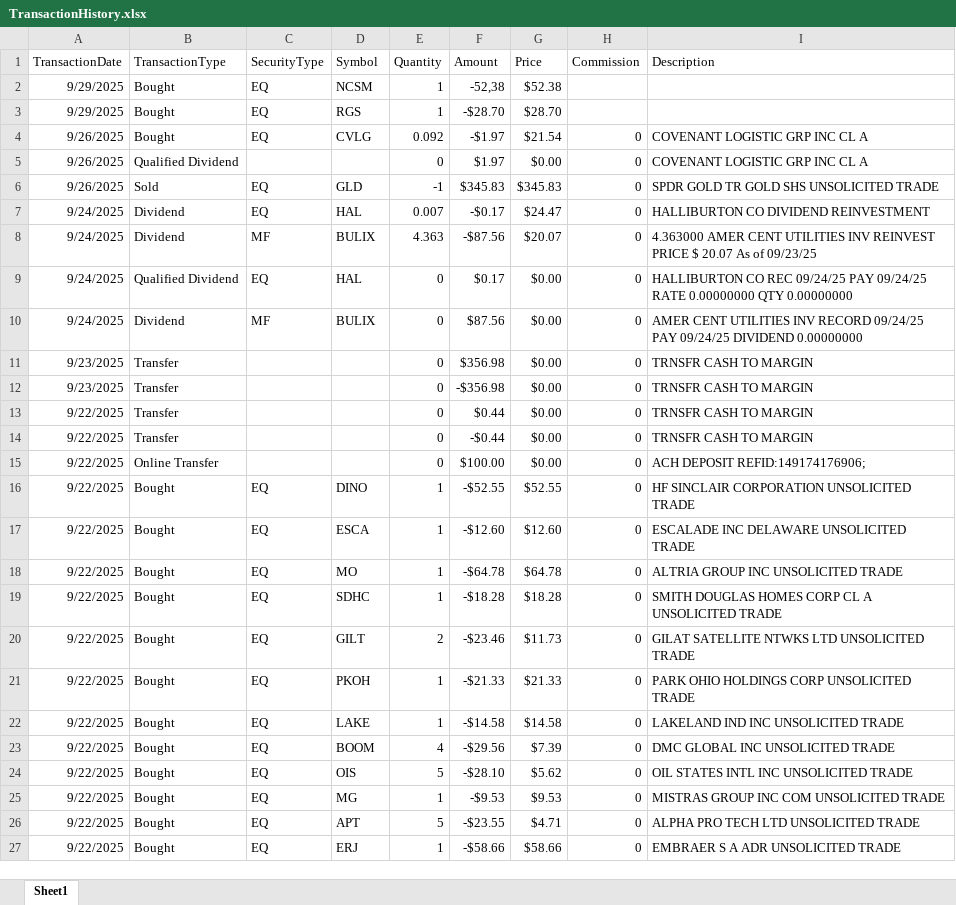
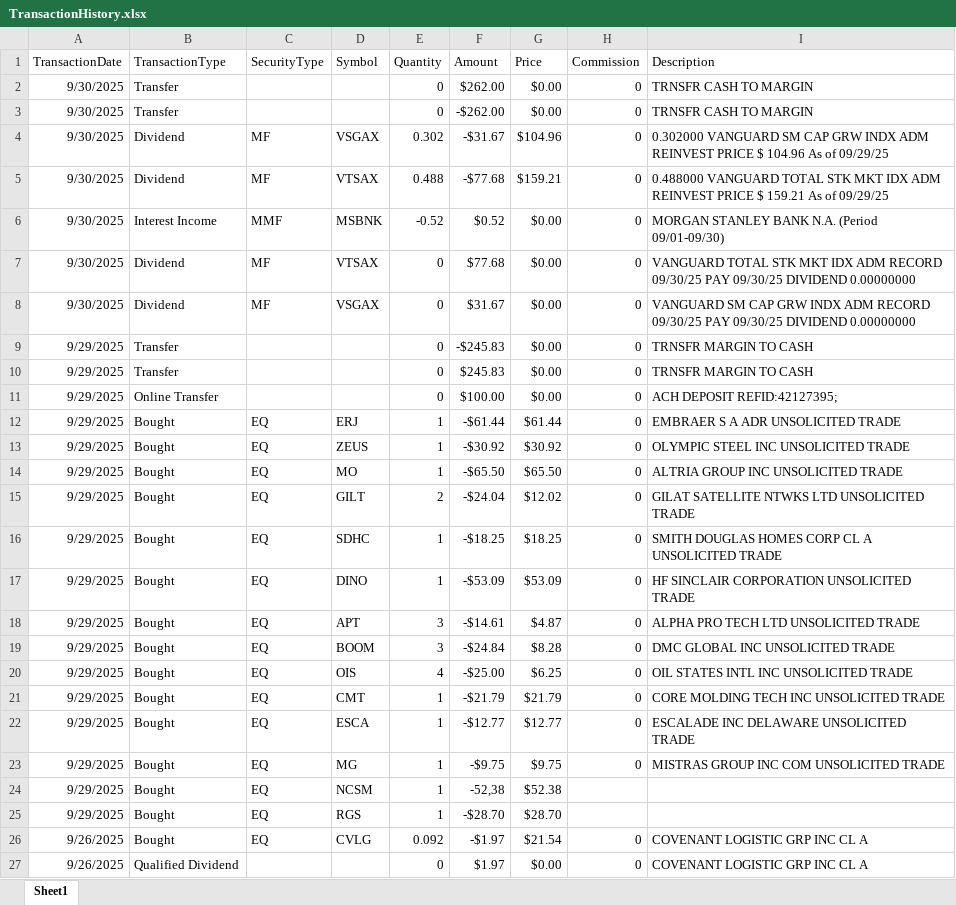
Before and after one commit to rickshilling/shadowPortfolio, an Excel workbook: TransactionHistory.xlsx, sheet Sheet1, drawn as a sheet; only a part is shown; the shorter side is filled out with more unchanged rows; values as stored, in another font and other column widths than the file's, no borders; charts and pictures not drawn; the diff names each change by its address in the sheet, - before the commit and + after, or states it on an @@ line.

Commit message:
10 3 25

```diff
--- a/TransactionHistory.xlsx (sheet Sheet1)
+++ b/TransactionHistory.xlsx (sheet Sheet1)
+row 2: 9/30/2025 | Transfer |  |  | 0 | $262.00 | $0.00 | 0 | TRNSFR CASH TO MARGIN
+row 3: 9/30/2025 | Transfer |  |  | 0 | -$262.00 | $0.00 | 0 | TRNSFR CASH TO MARGIN
+row 4: 9/30/2025 | Dividend | MF | VSGAX | 0.302 | -$31.67 | $104.96 | 0 | 0.302000 VANGUARD SM CAP GRW INDX ADM REINVEST PRICE $ 104.96 As of 09/29/25
+row 5: 9/30/2025 | Dividend | MF | VTSAX | 0.488 | -$77.68 | $159.21 | 0 | 0.488000 VANGUARD TOTAL STK MKT IDX ADM REINVEST PRICE $ 159.21 As of 09/29/25
+row 6: 9/30/2025 | Interest Income | MMF | MSBNK | -0.52 | $0.52 | $0.00 | 0 | MORGAN STANLEY BANK N.A. (Period 09/01-09/30)
+row 7: 9/30/2025 | Dividend | MF | VTSAX | 0 | $77.68 | $0.00 | 0 | VANGUARD TOTAL STK MKT IDX ADM RECORD 09/30/25 PAY 09/30/25 DIVIDEND 0.00000000
+row 8: 9/30/2025 | Dividend | MF | VSGAX | 0 | $31.67 | $0.00 | 0 | VANGUARD SM CAP GRW INDX ADM RECORD 09/30/25 PAY 09/30/25 DIVIDEND 0.00000000
+row 9: 9/29/2025 | Transfer |  |  | 0 | -$245.83 | $0.00 | 0 | TRNSFR MARGIN TO CASH
+row 10: 9/29/2025 | Transfer |  |  | 0 | $245.83 | $0.00 | 0 | TRNSFR MARGIN TO CASH
+row 11: 9/29/2025 | Online Transfer |  |  | 0 | $100.00 | $0.00 | 0 | ACH DEPOSIT REFID:42127395;
+row 12: 9/29/2025 | Bought | EQ | ERJ | 1 | -$61.44 | $61.44 | 0 | EMBRAER S A ADR UNSOLICITED TRADE
+row 13: 9/29/2025 | Bought | EQ | ZEUS | 1 | -$30.92 | $30.92 | 0 | OLYMPIC STEEL INC UNSOLICITED TRADE
+row 14: 9/29/2025 | Bought | EQ | MO | 1 | -$65.50 | $65.50 | 0 | ALTRIA GROUP INC UNSOLICITED TRADE
+row 15: 9/29/2025 | Bought | EQ | GILT | 2 | -$24.04 | $12.02 | 0 | GILAT SATELLITE NTWKS LTD UNSOLICITED TRADE
+row 16: 9/29/2025 | Bought | EQ | SDHC | 1 | -$18.25 | $18.25 | 0 | SMITH DOUGLAS HOMES CORP CL A UNSOLICITED TRADE
+row 17: 9/29/2025 | Bought | EQ | DINO | 1 | -$53.09 | $53.09 | 0 | HF SINCLAIR CORPORATION UNSOLICITED TRADE
+row 18: 9/29/2025 | Bought | EQ | APT | 3 | -$14.61 | $4.87 | 0 | ALPHA PRO TECH LTD UNSOLICITED TRADE
+row 19: 9/29/2025 | Bought | EQ | BOOM | 3 | -$24.84 | $8.28 | 0 | DMC GLOBAL INC UNSOLICITED TRADE
+row 20: 9/29/2025 | Bought | EQ | OIS | 4 | -$25.00 | $6.25 | 0 | OIL STATES INTL INC UNSOLICITED TRADE
+row 21: 9/29/2025 | Bought | EQ | CMT | 1 | -$21.79 | $21.79 | 0 | CORE MOLDING TECH INC UNSOLICITED TRADE
+row 22: 9/29/2025 | Bought | EQ | ESCA | 1 | -$12.77 | $12.77 | 0 | ESCALADE INC DELAWARE UNSOLICITED TRADE
+row 23: 9/29/2025 | Bought | EQ | MG | 1 | -$9.75 | $9.75 | 0 | MISTRAS GROUP INC COM UNSOLICITED TRADE
```
